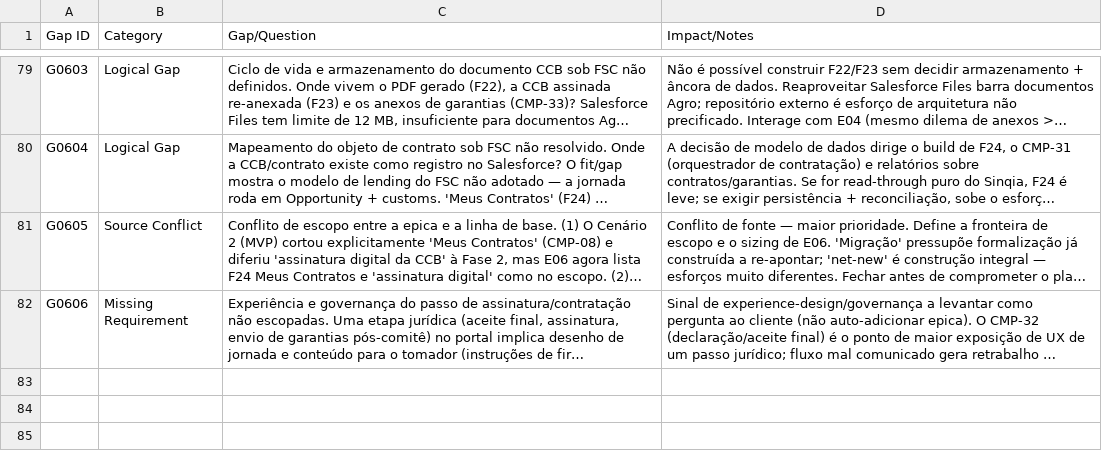
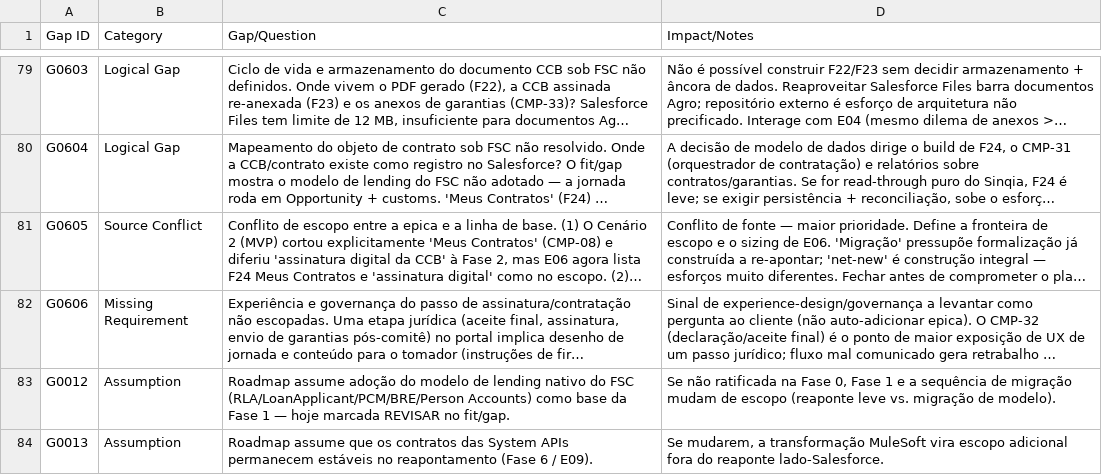
Before and after one commit to nfilho-salesforce/salesforce, a CSV file: Scopezilla/PRODESP-ARI/data/csv/01-gap-analysis.csv, drawn as a sheet; only a part is shown, gaps mark what is left out; long unchanged cells end in …; the diff names each change by its address in the sheet, - before the commit and + after, or states it on an @@ line.

```diff
--- a/Scopezilla/PRODESP-ARI/data/csv/01-gap-analysis.csv
+++ b/Scopezilla/PRODESP-ARI/data/csv/01-gap-analysis.csv
+row 83: G0012 | Assumption | Roadmap assume adoção do modelo de lending nativo do FSC (RLA/LoanApplicant/PCM/BRE/Person Accounts) como base da Fase 1 — hoje marcada REVISAR no fit/gap. | Se não ratificada na Fase 0, Fase 1 e a sequência de migração mudam de escopo (reaponte leve vs. migração de modelo).
+row 84: G0013 | Assumption | Roadmap assume que os contratos das System APIs permanecem estáveis no reapontamento (Fase 6 / E09). | Se mudarem, a transformação MuleSoft vira escopo adicional fora do reaponte lado-Salesforce.
```
Also changed, not shown: Scopezilla/PRODESP-ARI/data/csv/01-epics.csv, 9 other files.
